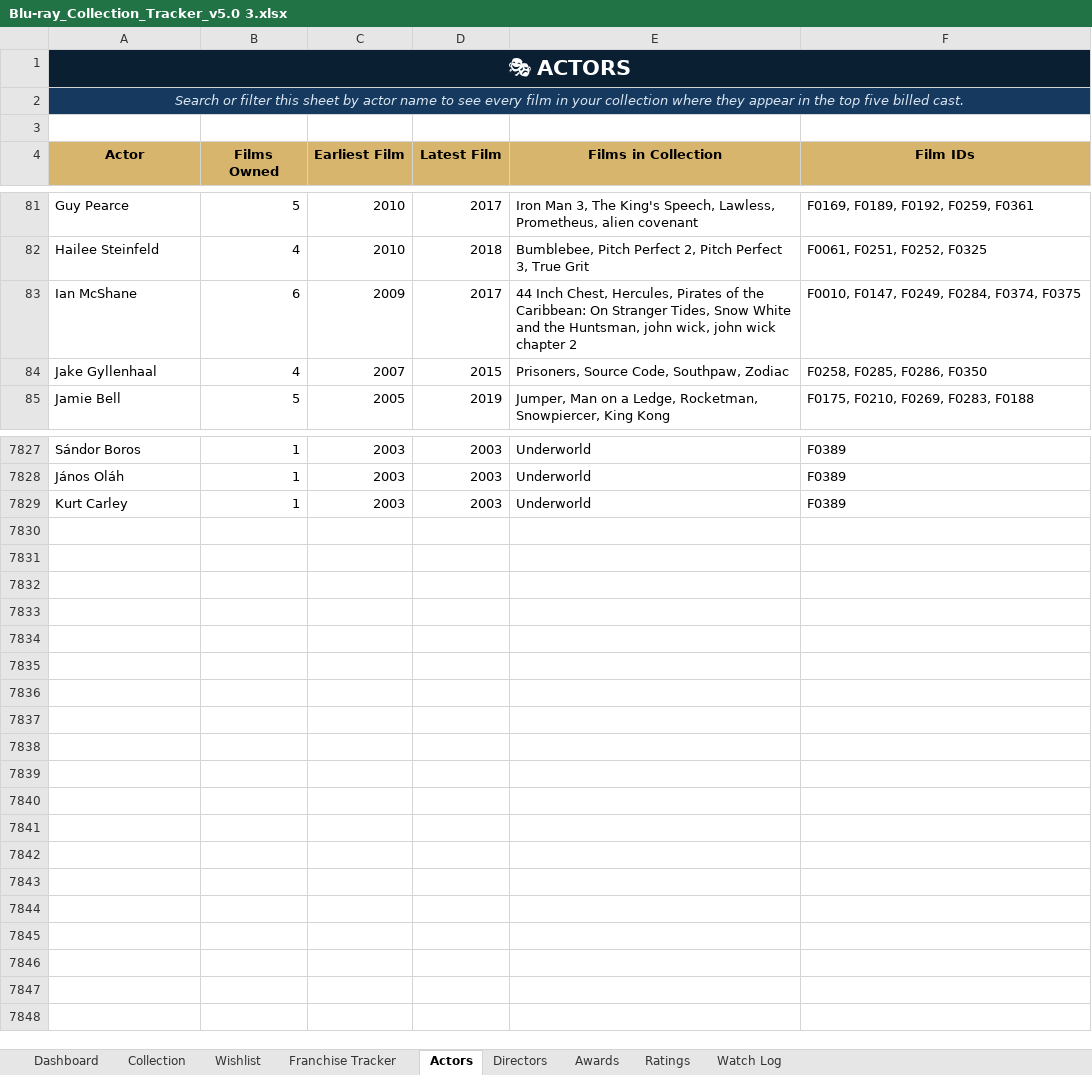
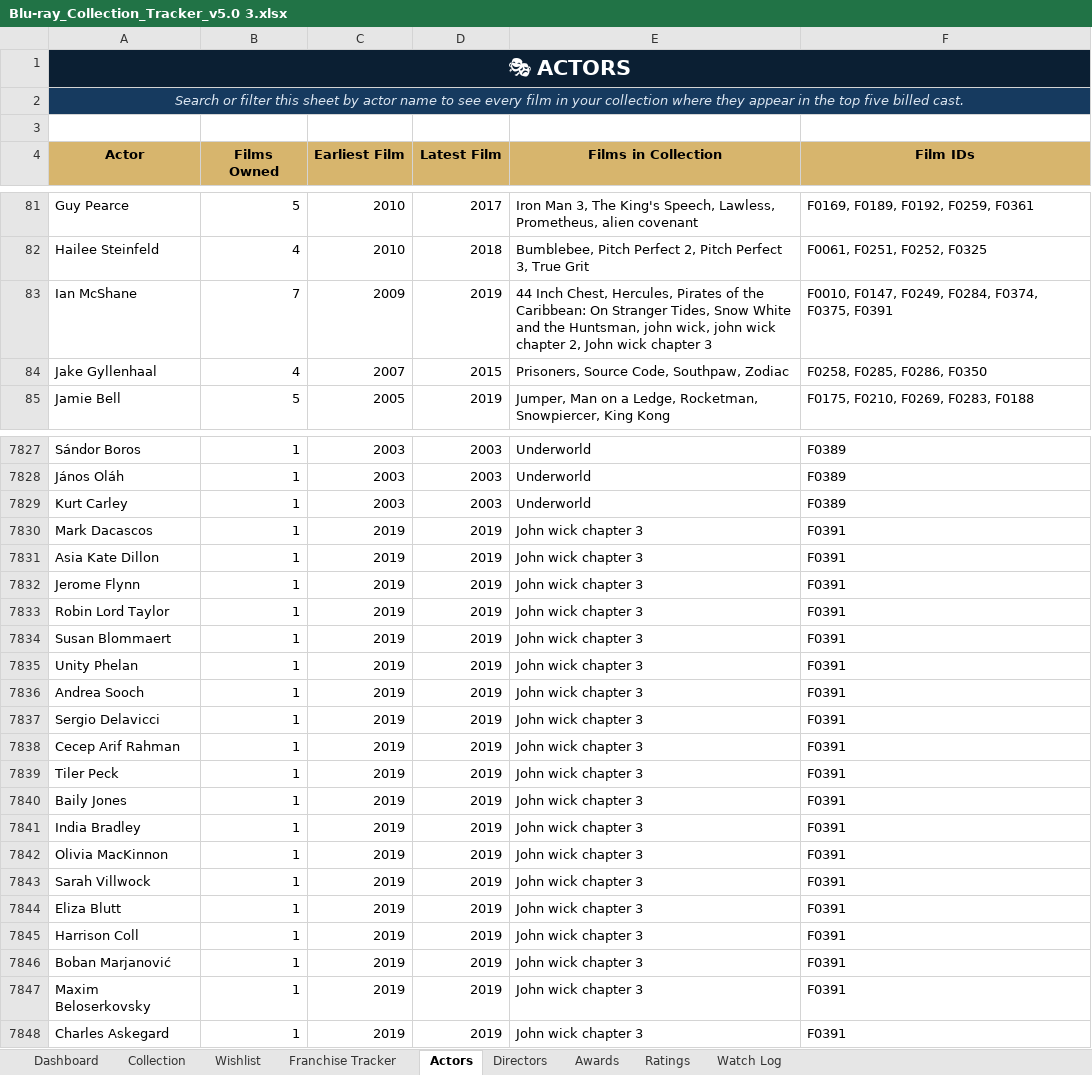
Before and after one commit to tingonting/Blu-ray-tracker, an Excel workbook: Blu-ray_Collection_Tracker_v5.0 3.xlsx, sheet Actors, drawn as a sheet; only a part is shown, gaps mark what is left out; values as stored, in another font and other column widths than the file's, no borders; the diff covers the shown part only; the diff names each change by its address in the sheet, - before the commit and + after, or states it on an @@ line.

Commit message:
Update collection — 2026-09-06 14:34

```diff
--- a/Blu-ray_Collection_Tracker_v5.0 3.xlsx (sheet Actors)
+++ b/Blu-ray_Collection_Tracker_v5.0 3.xlsx (sheet Actors)
-B83 (Films Owned): 6
+B83 (Films Owned): 7
-D83 (Latest Film): 2017
+D83 (Latest Film): 2019
-E83 (Films in Collection): …wick chapter 2
+E83 (Films in Collection): …wick chapter 2, John wick chapter 3
-F83 (Film IDs): F0010, F0147, F0249, F0284, F0374, F0375
+F83 (Film IDs): F0010, F0147, F0249, F0284, F0374, F0375, F0391
+row 7830: Mark Dacascos | 1 | 2019 | 2019 | John wick chapter 3 | F0391
+row 7831: Asia Kate Dillon | 1 | 2019 | 2019 | John wick chapter 3 | F0391
+row 7832: Jerome Flynn | 1 | 2019 | 2019 | John wick chapter 3 | F0391
+row 7833: Robin Lord Taylor | 1 | 2019 | 2019 | John wick chapter 3 | F0391
+row 7834: Susan Blommaert | 1 | 2019 | 2019 | John wick chapter 3 | F0391
+row 7835: Unity Phelan | 1 | 2019 | 2019 | John wick chapter 3 | F0391
+row 7836: Andrea Sooch | 1 | 2019 | 2019 | John wick chapter 3 | F0391
+row 7837: Sergio Delavicci | 1 | 2019 | 2019 | John wick chapter 3 | F0391
+row 7838: Cecep Arif Rahman | 1 | 2019 | 2019 | John wick chapter 3 | F0391
+row 7839: Tiler Peck | 1 | 2019 | 2019 | John wick chapter 3 | F0391
+row 7840: Baily Jones | 1 | 2019 | 2019 | John wick chapter 3 | F0391
+row 7841: India Bradley | 1 | 2019 | 2019 | John wick chapter 3 | F0391
+row 7842: Olivia MacKinnon | 1 | 2019 | 2019 | John wick chapter 3 | F0391
+row 7843: Sarah Villwock | 1 | 2019 | 2019 | John wick chapter 3 | F0391
+row 7844: Eliza Blutt | 1 | 2019 | 2019 | John wick chapter 3 | F0391
+row 7845: Harrison Coll | 1 | 2019 | 2019 | John wick chapter 3 | F0391
+row 7846: Boban Marjanović | 1 | 2019 | 2019 | John wick chapter 3 | F0391
+row 7847: Maxim Beloserkovsky | 1 | 2019 | 2019 | John wick chapter 3 | F0391
+row 7848: Charles Askegard | 1 | 2019 | 2019 | John wick chapter 3 | F0391
```
Also changed, not shown: 38 edited cells elsewhere in this sheet, sheet Collection, sheet Directors.
